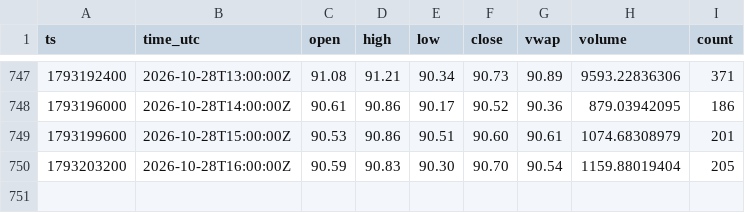
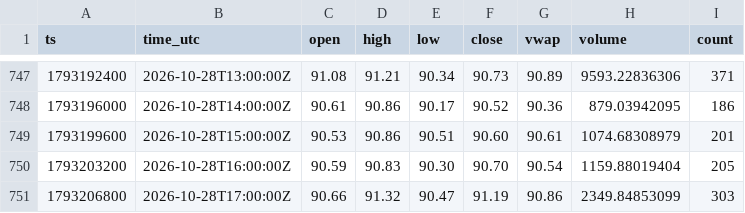
Before and after one commit to dabisattila-design/Medusa-data, a CSV file: data/ohlc/60/SOLEUR.csv, drawn as a sheet; only a part is shown, gaps mark what is left out; the diff names each change by its address in the sheet, - before the commit and + after, or states it on an @@ line.

```diff
--- a/data/ohlc/60/SOLEUR.csv
+++ b/data/ohlc/60/SOLEUR.csv
+row 751: 1793206800 | 2026-10-28T17:00:00Z | 90.66 | 91.32 | 90.47 | 91.19 | 90.86 | 2349.84853099 | 303
```
Also changed, not shown: data/depth/2026-10.csv, data/ohlc/60/ETHEUR.csv, 3 other files.
